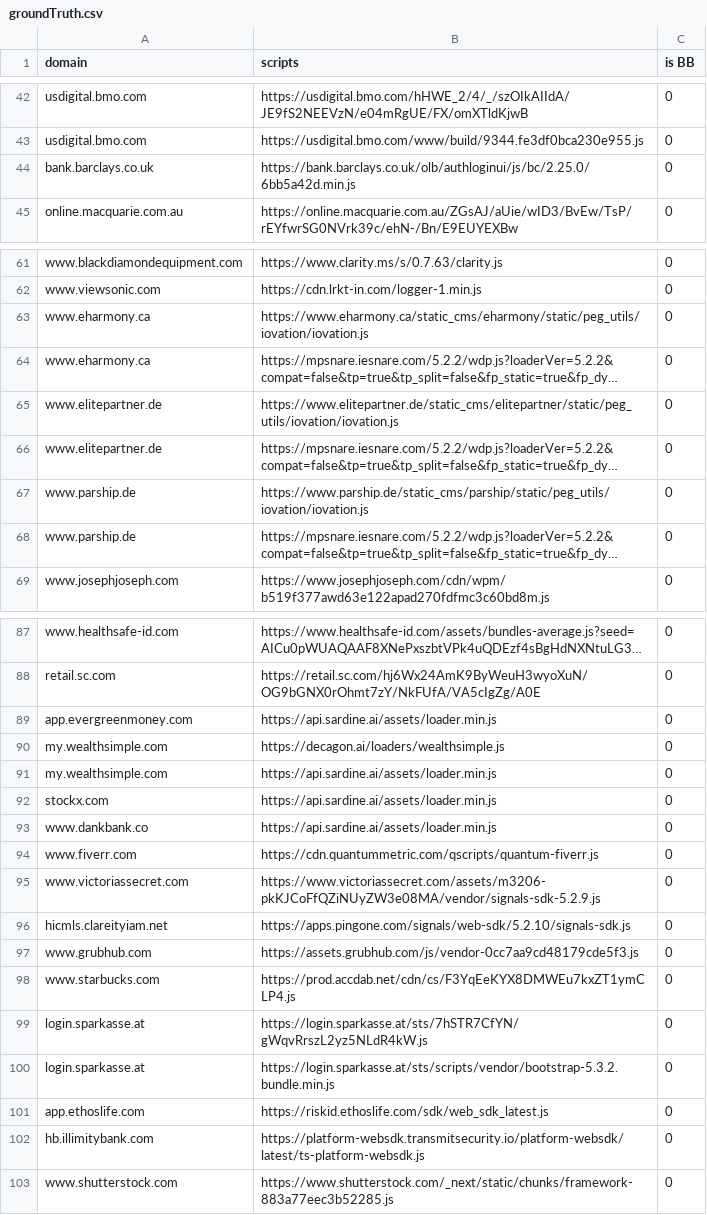
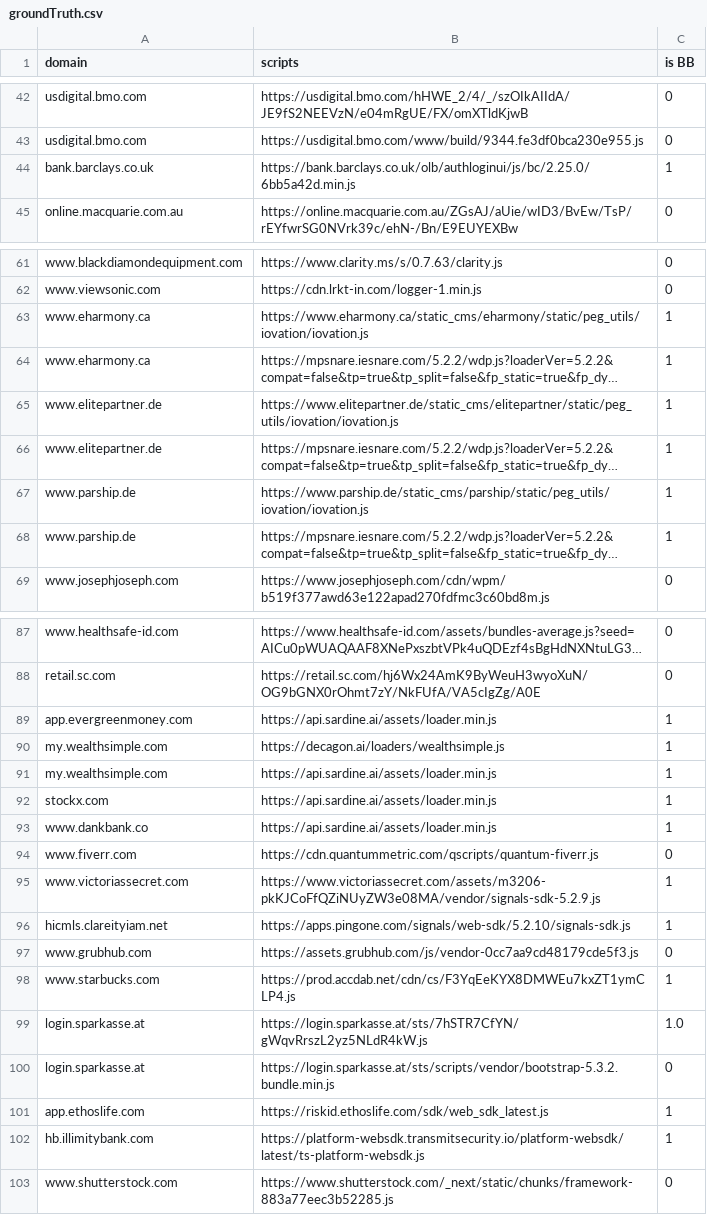
Before and after one commit to alexbara2000/BBML, a CSV file: groundTruth.csv, drawn as a sheet; only a part is shown, gaps mark what is left out; long unchanged cells end in …; the diff covers the shown part only; the diff names each change by its address in the sheet, - before the commit and + after, or states it on an @@ line.

```diff
--- a/groundTruth.csv
+++ b/groundTruth.csv
-C44 (is BB): 0
+C44 (is BB): 1
-C63:C68 (is BB): 0
+C63:C68 (is BB): 1
-C89:C93 (is BB): 0
+C89:C93 (is BB): 1
-C95:C96 (is BB): 0
+C95:C96 (is BB): 1
-C98 (is BB): 0
+C98 (is BB): 1
-C99 (is BB): 0
+C99 (is BB): 1.0
-C101:C102 (is BB): 0
+C101:C102 (is BB): 1
```
Also changed, not shown: 27 edited cells elsewhere in this file.
